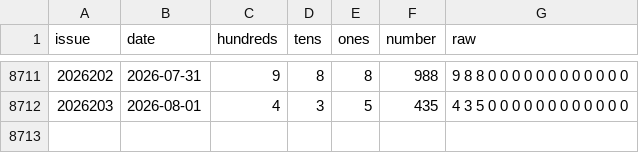
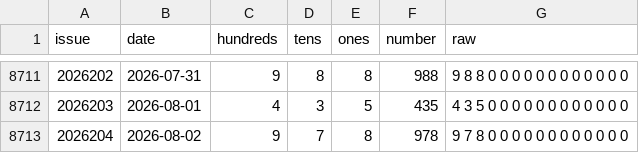
Before and after one commit to hxiaowei0102-web/fc3d-bsw-kill, a CSV file: fc3d-history.csv, drawn as a sheet; only a part is shown, gaps mark what is left out.

```diff
--- a/fc3d-history.csv
+++ b/fc3d-history.csv
@@ -8712 +8712,2 @@ issue,date,hundreds,tens,ones,number,raw
 2026203,2026-08-01,4,3,5,435,4 3 5 0 0 0 0 0 0 0 0 0 0 0 0
+2026204,2026-08-02,9,7,8,978,9 7 8 0 0 0 0 0 0 0 0 0 0 0 0
```
Also changed, not shown: 1 other file.
